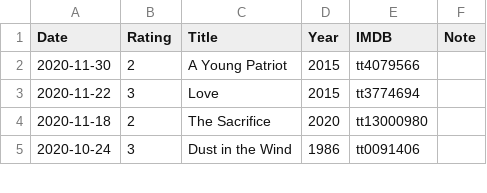
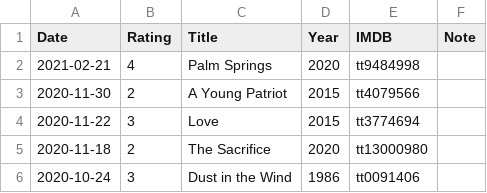
Before and after one commit to gujiaxi/gujiaxi.github.io, a CSV file: _data/movies.csv, drawn as a sheet; only a part is shown; the diff names each change by its address in the sheet, - before the commit and + after, or states it on an @@ line.

```diff
--- a/_data/movies.csv
+++ b/_data/movies.csv
+row 2: 2021-02-21 | 4 | Palm Springs | 2020 | tt9484998
```
Also changed, not shown: _data/books.csv.
